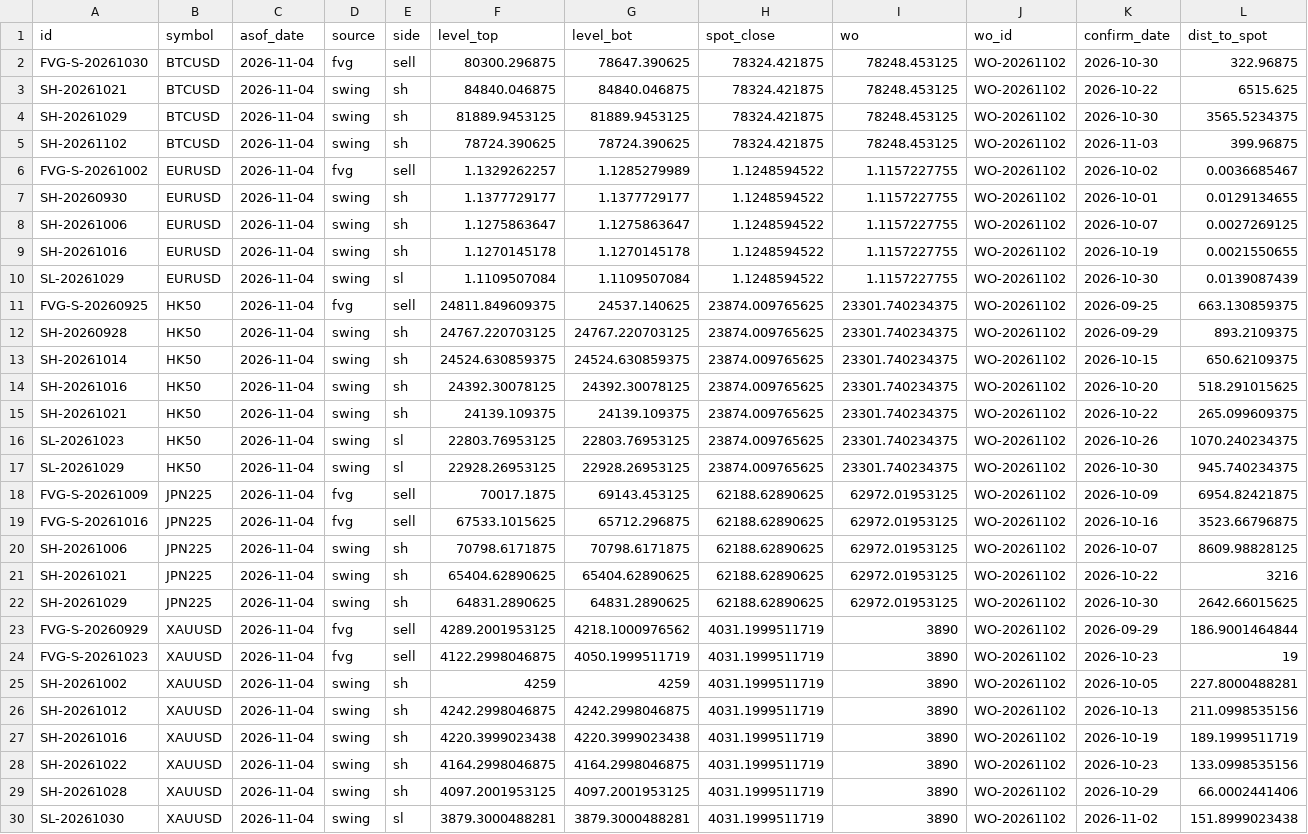
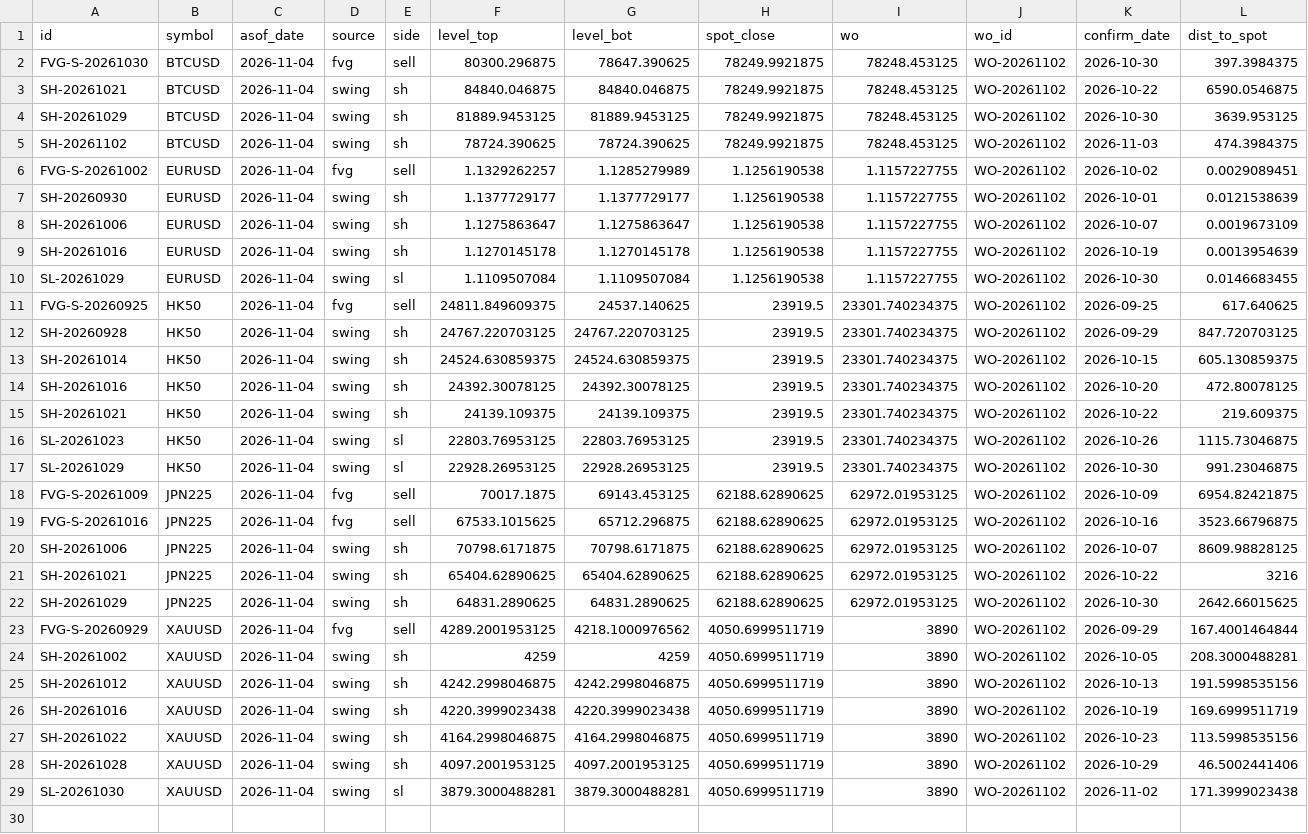
Before and after one commit to keenewong-ai/xauusd-bounce-live, a CSV file: data_levels.csv, drawn as a sheet; removed rows and columns are numbered as before the commit, all else as after; the diff names each change by its address in the sheet, - before the commit and + after, or states it on an @@ line.

```diff
--- a/data_levels.csv
+++ b/data_levels.csv
-H2:H5 (spot_close): 78324.421875
+H2:H5 (spot_close): 78249.9921875
-L2 (dist_to_spot): 322.96875
+L2 (dist_to_spot): 397.3984375
-L3 (dist_to_spot): 6515.625
+L3 (dist_to_spot): 6590.0546875
-L4 (dist_to_spot): 3565.5234375
+L4 (dist_to_spot): 3639.953125
-L5 (dist_to_spot): 399.96875
+L5 (dist_to_spot): 474.3984375
-H6:H10 (spot_close): 1.1248594522
+H6:H10 (spot_close): 1.1256190538
-L6 (dist_to_spot): 0.0036685467
+L6 (dist_to_spot): 0.0029089451
-L7 (dist_to_spot): 0.0129134655
+L7 (dist_to_spot): 0.0121538639
-L8 (dist_to_spot): 0.0027269125
+L8 (dist_to_spot): 0.0019673109
-L9 (dist_to_spot): 0.0021550655
+L9 (dist_to_spot): 0.0013954639
-L10 (dist_to_spot): 0.0139087439
+L10 (dist_to_spot): 0.0146683455
-H11:H17 (spot_close): 23874.009765625
+H11:H17 (spot_close): 23919.5
-L11 (dist_to_spot): 663.130859375
+L11 (dist_to_spot): 617.640625
-L12 (dist_to_spot): 893.2109375
+L12 (dist_to_spot): 847.720703125
-L13 (dist_to_spot): 650.62109375
+L13 (dist_to_spot): 605.130859375
-L14 (dist_to_spot): 518.291015625
+L14 (dist_to_spot): 472.80078125
-L15 (dist_to_spot): 265.099609375
+L15 (dist_to_spot): 219.609375
-L16 (dist_to_spot): 1070.240234375
+L16 (dist_to_spot): 1115.73046875
-L17 (dist_to_spot): 945.740234375
+L17 (dist_to_spot): 991.23046875
-H23 (spot_close): 4031.1999511719
+H23 (spot_close): 4050.6999511719
-L23 (dist_to_spot): 186.9001464844
+L23 (dist_to_spot): 167.4001464844
-row 24: FVG-S-20261023 | XAUUSD | 2026-11-04 | fvg | sell | 4122.2998046875 | 4050.1999511719 | 4031.1999511719 | 3890 | WO-20261102 | 2026-10-23 | 19
-H24:H29 (spot_close): 4031.1999511719
+H24:H29 (spot_close): 4050.6999511719
-L24 (dist_to_spot): 227.8000488281
+L24 (dist_to_spot): 208.3000488281
-L25 (dist_to_spot): 211.0998535156
+L25 (dist_to_spot): 191.5998535156
-L26 (dist_to_spot): 189.1999511719
+L26 (dist_to_spot): 169.6999511719
-L27 (dist_to_spot): 133.0998535156
+L27 (dist_to_spot): 113.5998535156
-L28 (dist_to_spot): 66.0002441406
+L28 (dist_to_spot): 46.5002441406
-L29 (dist_to_spot): 151.8999023438
+L29 (dist_to_spot): 171.3999023438
```
Also changed, not shown: data_hist.csv, 2 other files.
